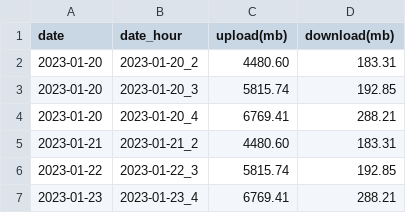
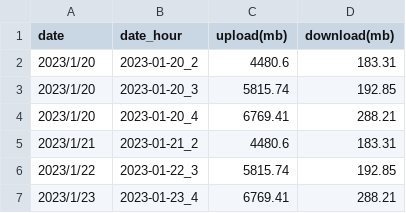
Before and after one commit to JFrogChina/jfrog-checklog, a CSV file: checklog-result.csv, drawn as a sheet.

```diff
--- a/checklog-result.csv
+++ b/checklog-result.csv
@@ -1,7 +1,7 @@
 date, date_hour, upload(mb), download(mb)
-2023-01-20, 2023-01-20_2, 4480.60, 183.31
-2023-01-20, 2023-01-20_3, 5815.74, 192.85
-2023-01-20, 2023-01-20_4, 6769.41, 288.21
-2023-01-21, 2023-01-21_2, 4480.60, 183.31
-2023-01-22, 2023-01-22_3, 5815.74, 192.85
-2023-01-23, 2023-01-23_4, 6769.41, 288.21
+2023/1/20, 2023-01-20_2,4480.6,183.31
+2023/1/20, 2023-01-20_3,5815.74,192.85
+2023/1/20, 2023-01-20_4,6769.41,288.21
+2023/1/21, 2023-01-21_2,4480.6,183.31
+2023/1/22, 2023-01-22_3,5815.74,192.85
+2023/1/23, 2023-01-23_4,6769.41,288.21
```
Also changed, not shown: 3 other files.
